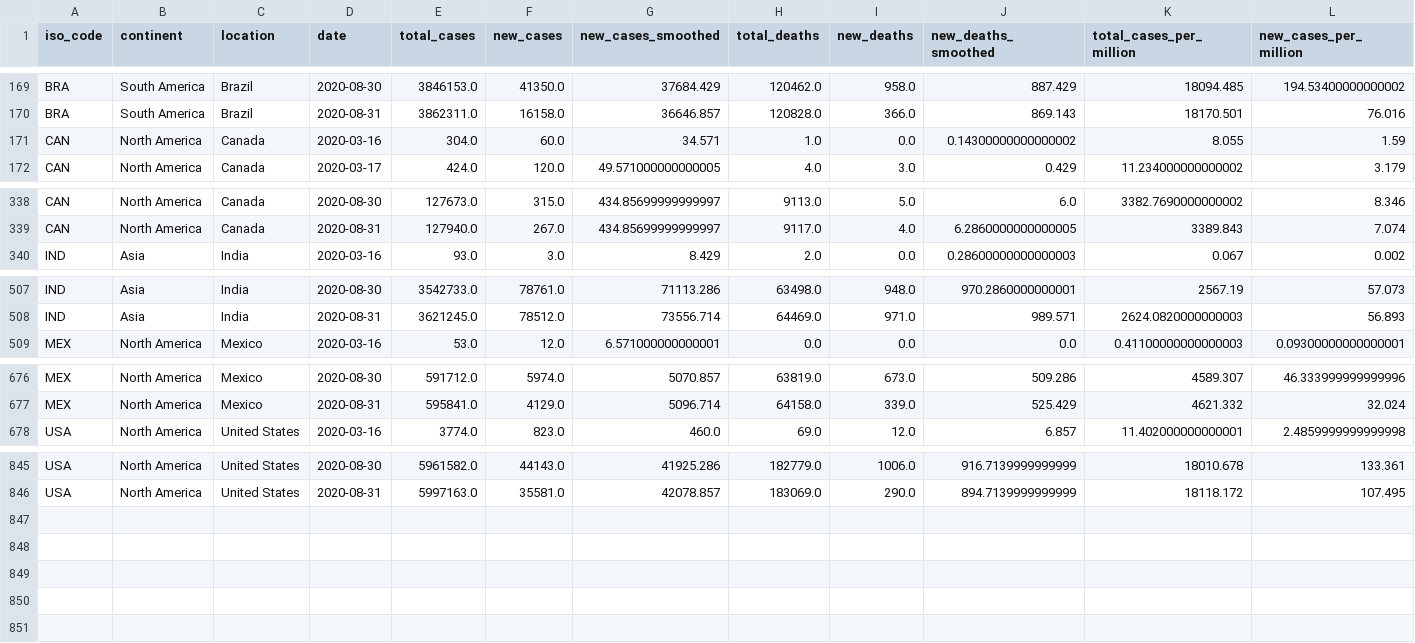
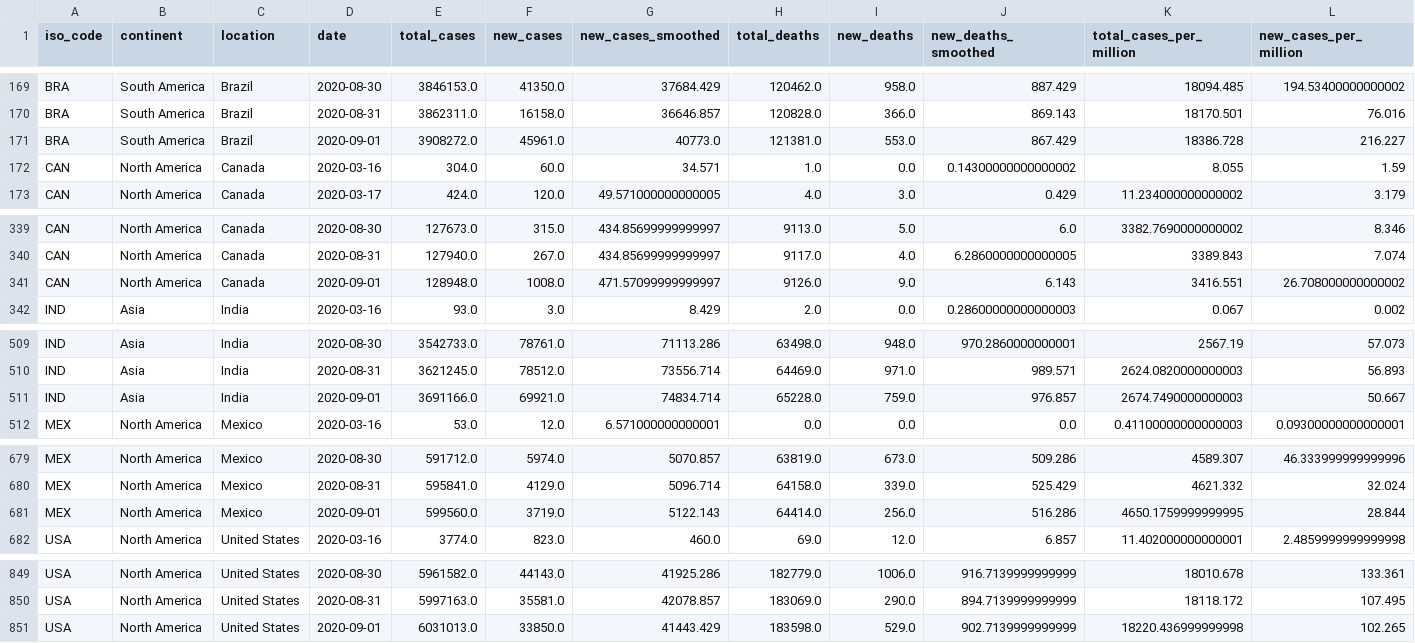
Before and after one commit to robinparriath/RPiWebsite, a CSV file: Datasets/Filtered_Covid19_OWiD.csv, drawn as a sheet; only a part is shown, gaps mark what is left out; rows hold the shown columns only; the diff names each change by its address in the sheet, - before the commit and + after, or states it on an @@ line.

```diff
--- a/Datasets/Filtered_Covid19_OWiD.csv
+++ b/Datasets/Filtered_Covid19_OWiD.csv
+row 171: BRA | South America | Brazil | 2020-09-01 | 3908272.0 | 45961.0 | 40773.0 | 121381.0 | 553.0 | 867.429 | 18386.728 | 216.227
+row 341: CAN | North America | Canada | 2020-09-01 | 128948.0 | 1008.0 | 471.57099999999997 | 9126.0 | 9.0 | 6.143 | 3416.551 | 26.708000000000002
+row 511: IND | Asia | India | 2020-09-01 | 3691166.0 | 69921.0 | 74834.714 | 65228.0 | 759.0 | 976.857 | 2674.7490000000003 | 50.667
+row 681: MEX | North America | Mexico | 2020-09-01 | 599560.0 | 3719.0 | 5122.143 | 64414.0 | 256.0 | 516.286 | 4650.1759999999995 | 28.844
+row 851: USA | North America | United States | 2020-09-01 | 6031013.0 | 33850.0 | 41443.429 | 183598.0 | 529.0 | 902.7139999999999 | 18220.436999999998 | 102.265
```
Also changed, not shown: Datasets/Filtered_Covid19_MoHFW.csv, Datasets/Final_Covid19_MoHFW.csv, 2 other files.
